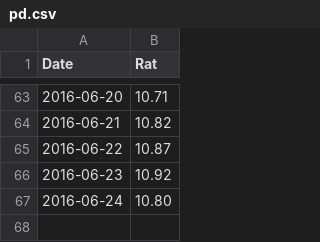
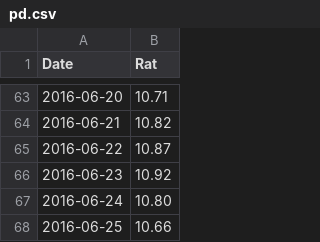
Before and after one commit to GABONIA/SQLServer, a CSV file: pd.csv, drawn as a sheet; only a part is shown, gaps mark what is left out; the diff names each change by its address in the sheet, - before the commit and + after, or states it on an @@ line.

Commit message:
Update pd.csv

```diff
--- a/pd.csv
+++ b/pd.csv
+row 68: 2016-06-25 | 10.66
```
